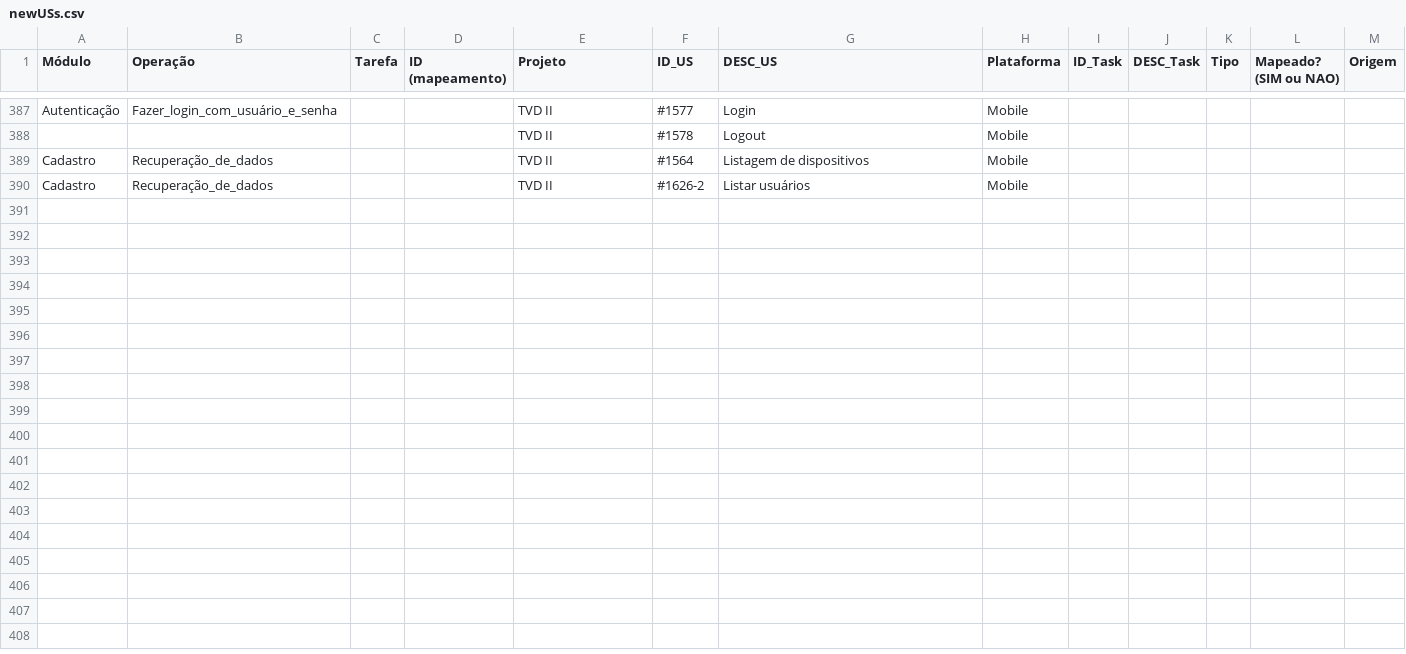
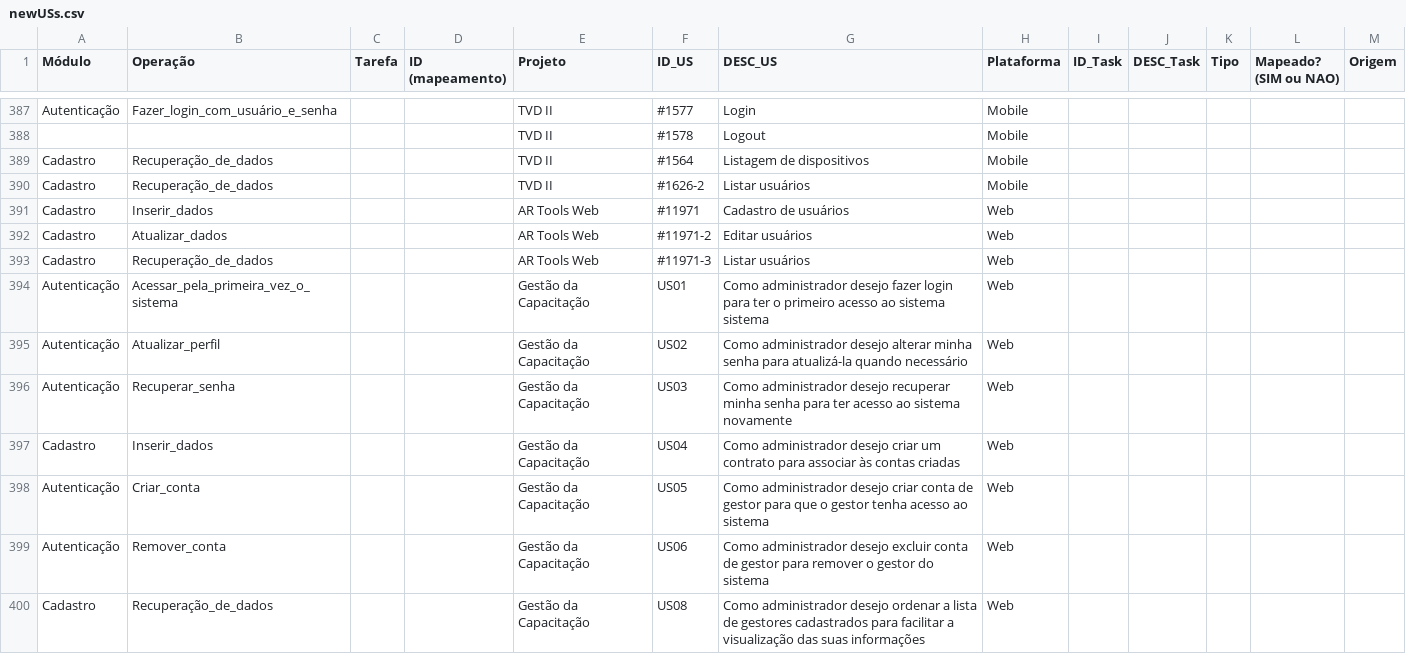
Before and after one commit to edsf80/recommender, a CSV file: data/newUSs.csv, drawn as a sheet; only a part is shown, gaps mark what is left out; the diff covers the shown part only; the diff names each change by its address in the sheet, - before the commit and + after, or states it on an @@ line.

Commit message:
Adicioanando novos dados na base de USs e testes.

```diff
--- a/data/newUSs.csv
+++ b/data/newUSs.csv
+row 391: Cadastro | Inserir_dados |  |  | AR Tools Web | #11971 | Cadastro de usuários | Web
+row 392: Cadastro | Atualizar_dados |  |  | AR Tools Web | #11971-2 | Editar usuários | Web
+row 393: Cadastro | Recuperação_de_dados |  |  | AR Tools Web | #11971-3 | Listar usuários | Web
+row 394: Autenticação | Acessar_pela_primeira_vez_o_sistema |  |  | Gestão da Capacitação | US01 | Como administrador desejo fazer login para ter o primeiro acesso ao sistema sistema | Web
+row 395: Autenticação | Atualizar_perfil |  |  | Gestão da Capacitação | US02 | Como administrador desejo alterar minha senha para atualizá-la quando necessário | Web
+row 396: Autenticação | Recuperar_senha |  |  | Gestão da Capacitação | US03 | Como administrador desejo recuperar minha senha para ter acesso ao sistema novamente | Web
+row 397: Cadastro | Inserir_dados |  |  | Gestão da Capacitação | US04 | Como administrador desejo criar um contrato para associar às contas criadas | Web
+row 398: Autenticação | Criar_conta |  |  | Gestão da Capacitação | US05 | Como administrador desejo criar conta de gestor para que o gestor tenha acesso ao sistema | Web
+row 399: Autenticação | Remover_conta |  |  | Gestão da Capacitação | US06 | Como administrador desejo excluir conta de gestor para remover o gestor do sistema | Web
+row 400: Cadastro | Recuperação_de_dados |  |  | Gestão da Capacitação | US08 | Como administrador desejo ordenar a lista de gestores cadastrados para facilitar a visualização das suas informações | Web
```
Also changed, not shown: 22 added rows elsewhere in this file, data/tcs.csv, 4 other files.
